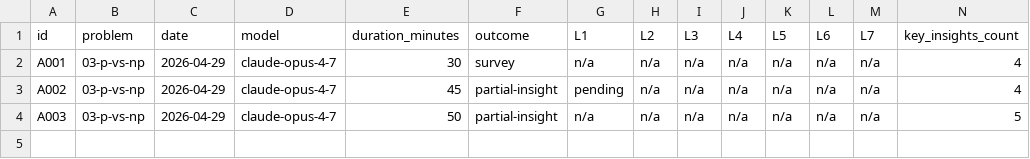
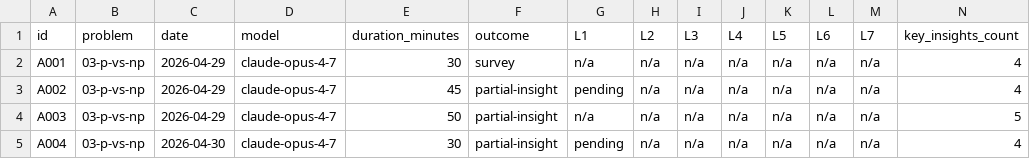
Before and after one commit to Denny-Hwang/millenium_lab, a CSV file: data/attempts.csv, drawn as a sheet; only a part is shown; rows hold the shown columns only; the diff names each change by its address in the sheet, - before the commit and + after, or states it on an @@ line.

Commit message:
chore(infra): refresh dashboard

```diff
--- a/data/attempts.csv
+++ b/data/attempts.csv
+row 5: A004 | 03-p-vs-np | 2026-04-30 | claude-opus-4-7 | 30 | partial-insight | pending | n/a | n/a | n/a | n/a | n/a | n/a | 4
```
